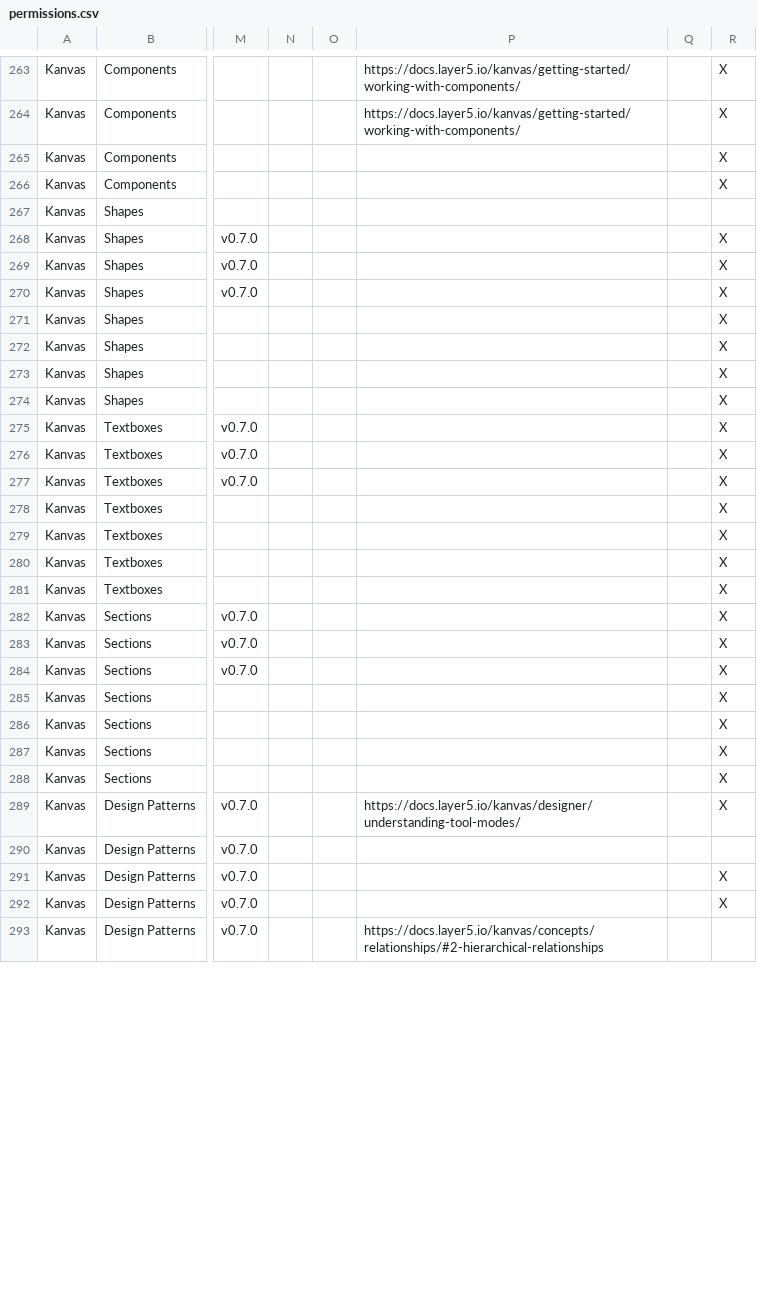
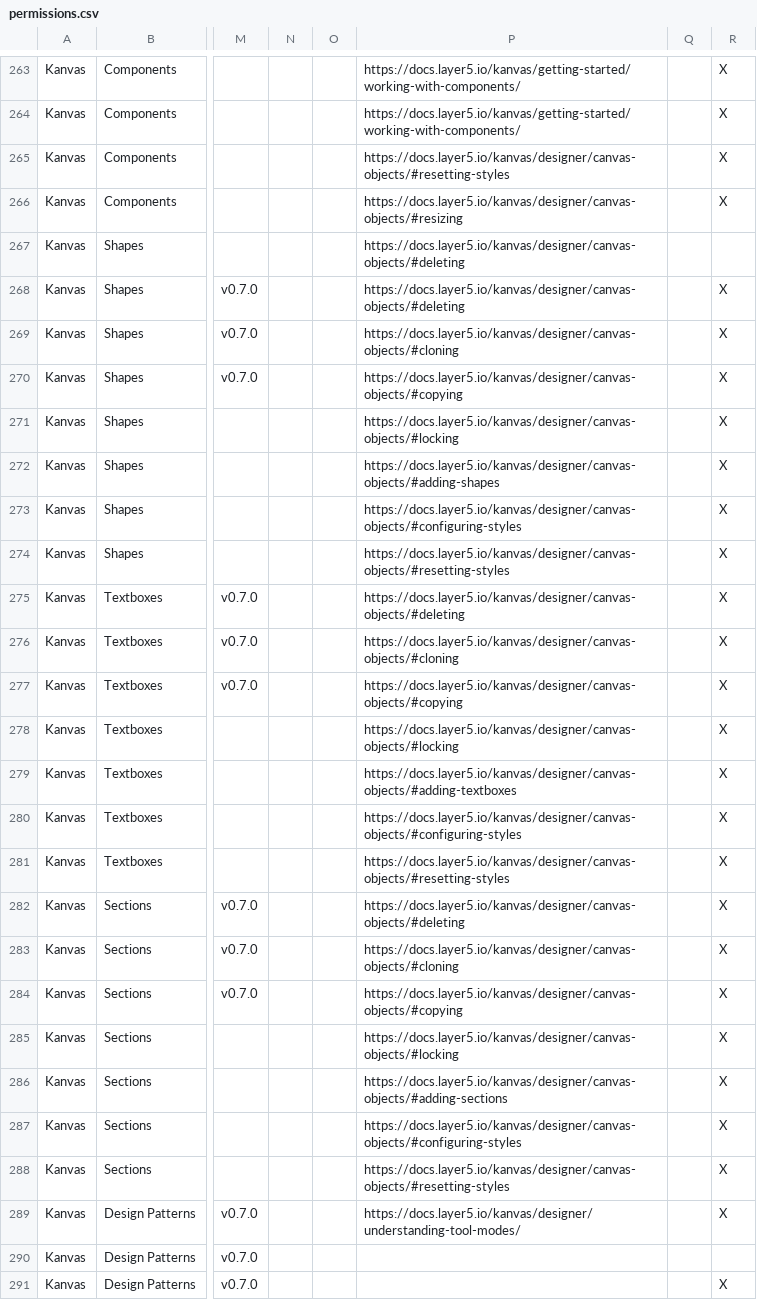
Before and after one commit to meshery/schemas, a CSV file: build/permissions.csv, drawn as a sheet; only a part is shown, gaps mark what is left out; the shorter side is filled out with more unchanged rows; the diff covers the shown part only; the diff names each change by its address in the sheet, - before the commit and + after, or states it on an @@ line.

```diff
--- a/build/permissions.csv
+++ b/build/permissions.csv
-P265: (empty)
+P265: https://docs.layer5.io/kanvas/designer/canvas-objects/#resetting-styles
-P266: (empty)
+P266: https://docs.layer5.io/kanvas/designer/canvas-objects/#resizing
-P267:P268: (empty)
+P267:P268: https://docs.layer5.io/kanvas/designer/canvas-objects/#deleting
-P269: (empty)
+P269: https://docs.layer5.io/kanvas/designer/canvas-objects/#cloning
-P270: (empty)
+P270: https://docs.layer5.io/kanvas/designer/canvas-objects/#copying
-P271: (empty)
+P271: https://docs.layer5.io/kanvas/designer/canvas-objects/#locking
-P272: (empty)
+P272: https://docs.layer5.io/kanvas/designer/canvas-objects/#adding-shapes
-P273: (empty)
+P273: https://docs.layer5.io/kanvas/designer/canvas-objects/#configuring-styles
-P274: (empty)
+P274: https://docs.layer5.io/kanvas/designer/canvas-objects/#resetting-styles
-P275: (empty)
+P275: https://docs.layer5.io/kanvas/designer/canvas-objects/#deleting
-P276: (empty)
+P276: https://docs.layer5.io/kanvas/designer/canvas-objects/#cloning
-P277: (empty)
+P277: https://docs.layer5.io/kanvas/designer/canvas-objects/#copying
-P278: (empty)
+P278: https://docs.layer5.io/kanvas/designer/canvas-objects/#locking
-P279: (empty)
+P279: https://docs.layer5.io/kanvas/designer/canvas-objects/#adding-textboxes
-P280: (empty)
+P280: https://docs.layer5.io/kanvas/designer/canvas-objects/#configuring-styles
-P281: (empty)
+P281: https://docs.layer5.io/kanvas/designer/canvas-objects/#resetting-styles
-P282: (empty)
+P282: https://docs.layer5.io/kanvas/designer/canvas-objects/#deleting
-P283: (empty)
+P283: https://docs.layer5.io/kanvas/designer/canvas-objects/#cloning
-P284: (empty)
+P284: https://docs.layer5.io/kanvas/designer/canvas-objects/#copying
-P285: (empty)
+P285: https://docs.layer5.io/kanvas/designer/canvas-objects/#locking
-P286: (empty)
+P286: https://docs.layer5.io/kanvas/designer/canvas-objects/#adding-sections
-P287: (empty)
+P287: https://docs.layer5.io/kanvas/designer/canvas-objects/#configuring-styles
-P288: (empty)
+P288: https://docs.layer5.io/kanvas/designer/canvas-objects/#resetting-styles
```
Also changed, not shown: 1 removed row and 88 edited cells elsewhere in this file.
